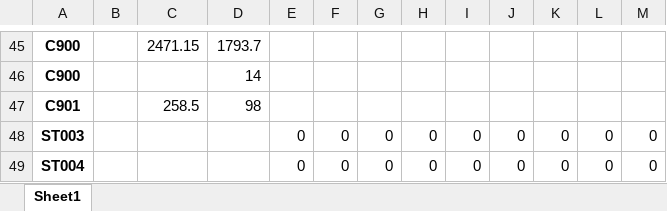
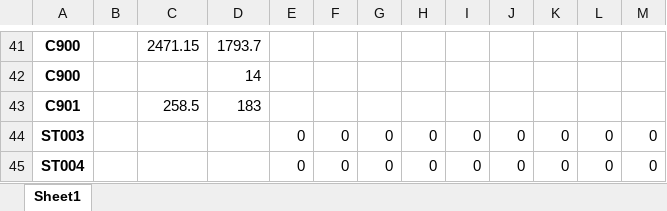
Before and after one commit to mohamadalitellawi/hesco, an Excel workbook: problems.xlsx, sheet Sheet1, drawn as a sheet; only a part is shown, gaps mark what is left out; values as stored, in another font and other column widths than the file's, no borders; addresses are those after the commit; the diff covers the shown part only; the diff names each change by its address in the sheet, - before the commit and + after, or states it on an @@ line.

```diff
--- a/problems.xlsx (sheet Sheet1)
+++ b/problems.xlsx (sheet Sheet1)
-D43: 98
+D43: 183
```
Also changed, not shown: 5 removed rows and 7 edited cells elsewhere in this sheet, 1 other file.
